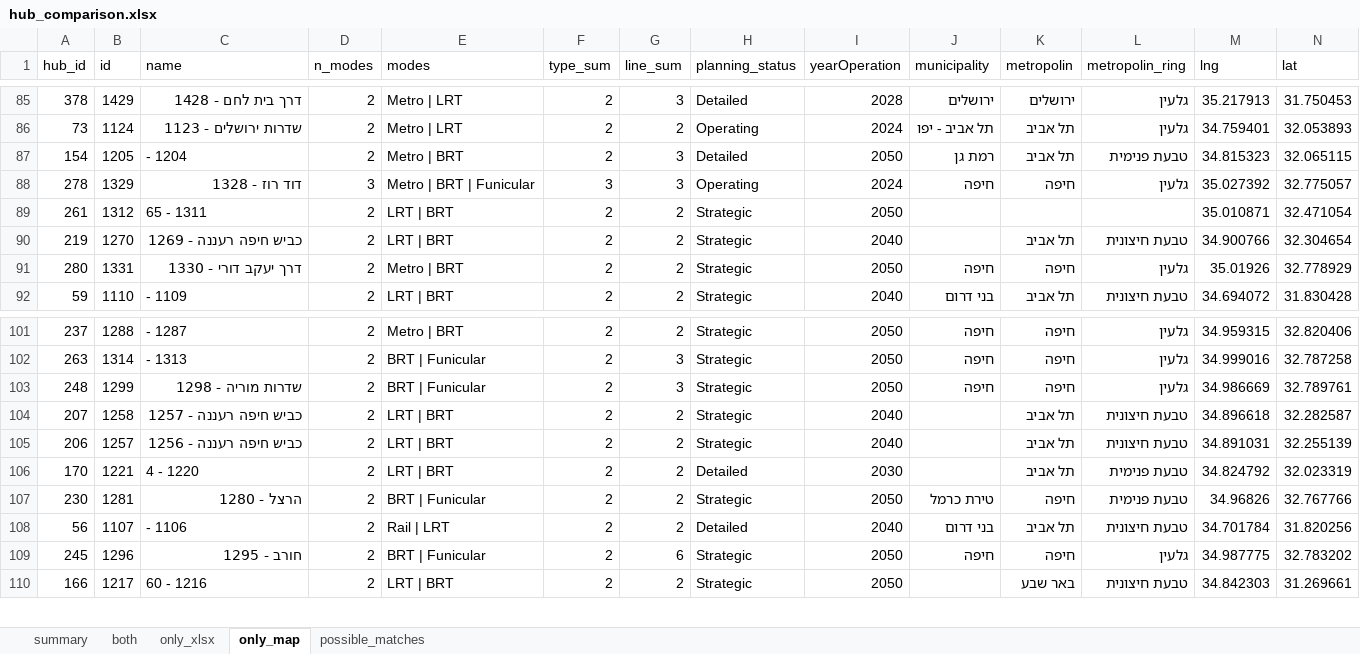
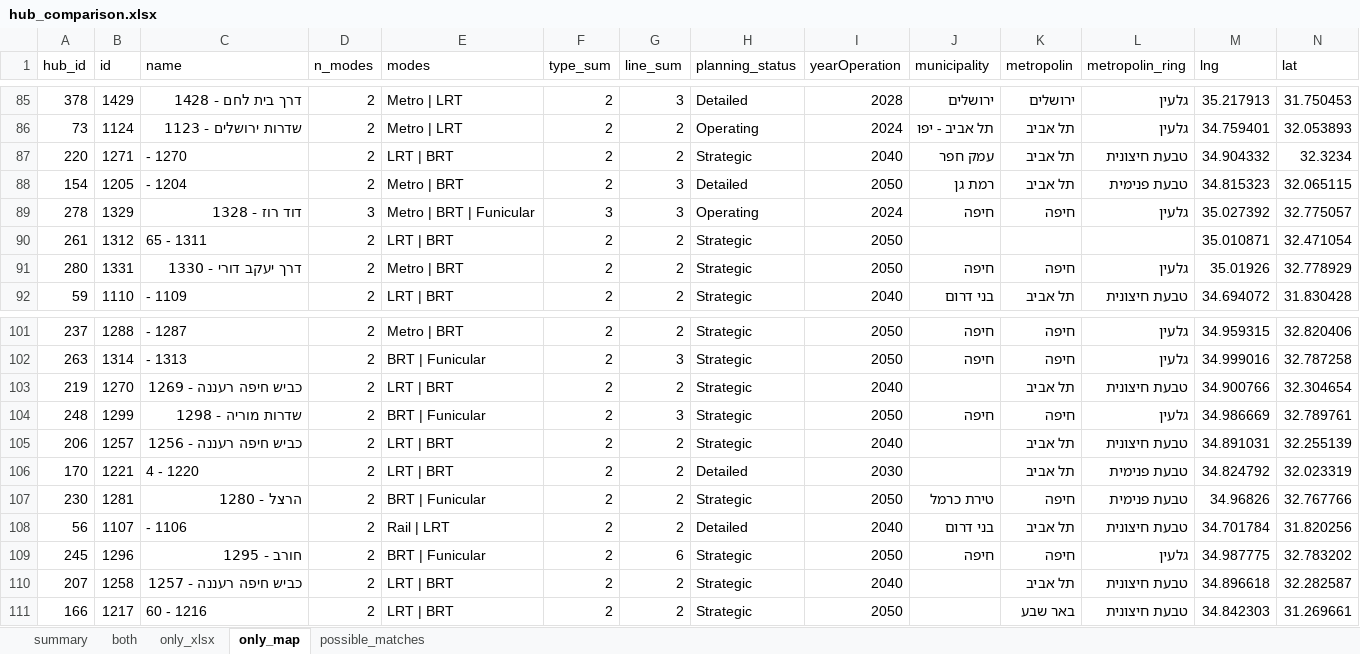
Before and after one commit to oh-da/HubsScraping, an Excel workbook: tod_scraper/data/out/hub_comparison.xlsx, sheet only_map, drawn as a sheet; only a part is shown, gaps mark what is left out; values as stored, in another font and other column widths than the file's, no borders; removed rows and columns are numbered as before the commit, all else as after; rows hold the shown columns only; the diff names each change by its address in the sheet, - before the commit and + after, or states it on an @@ line.

```diff
--- a/tod_scraper/data/out/hub_comparison.xlsx (sheet only_map)
+++ b/tod_scraper/data/out/hub_comparison.xlsx (sheet only_map)
+row 87: 220 | 1271 | - 1270 | 2 | LRT | BRT | 2 | 2 | Strategic | 2040 | עמק חפר | תל אביב | טבעת חיצונית | 34.904332 | 32.3234
-row 90: 219 | 1270 | כביש חיפה רעננה - 1269 | 2 | LRT | BRT | 2 | 2 | Strategic | 2040 |  | תל אביב | טבעת חיצונית | 34.900766 | 32.304654
+row 103: 219 | 1270 | כביש חיפה רעננה - 1269 | 2 | LRT | BRT | 2 | 2 | Strategic | 2040 |  | תל אביב | טבעת חיצונית | 34.900766 | 32.304654
-row 104: 207 | 1258 | כביש חיפה רעננה - 1257 | 2 | LRT | BRT | 2 | 2 | Strategic | 2040 |  | תל אביב | טבעת חיצונית | 34.896618 | 32.282587
+row 110: 207 | 1258 | כביש חיפה רעננה - 1257 | 2 | LRT | BRT | 2 | 2 | Strategic | 2040 |  | תל אביב | טבעת חיצונית | 34.896618 | 32.282587
```
Also changed, not shown: sheet only_xlsx, sheet possible_matches, sheet both, sheet summary, 4 other files.
